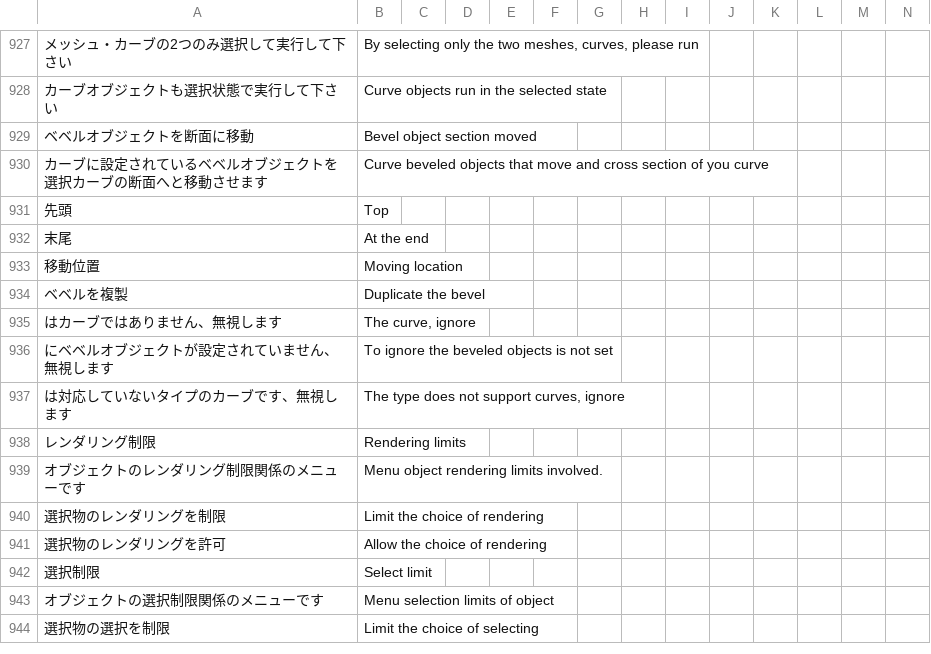
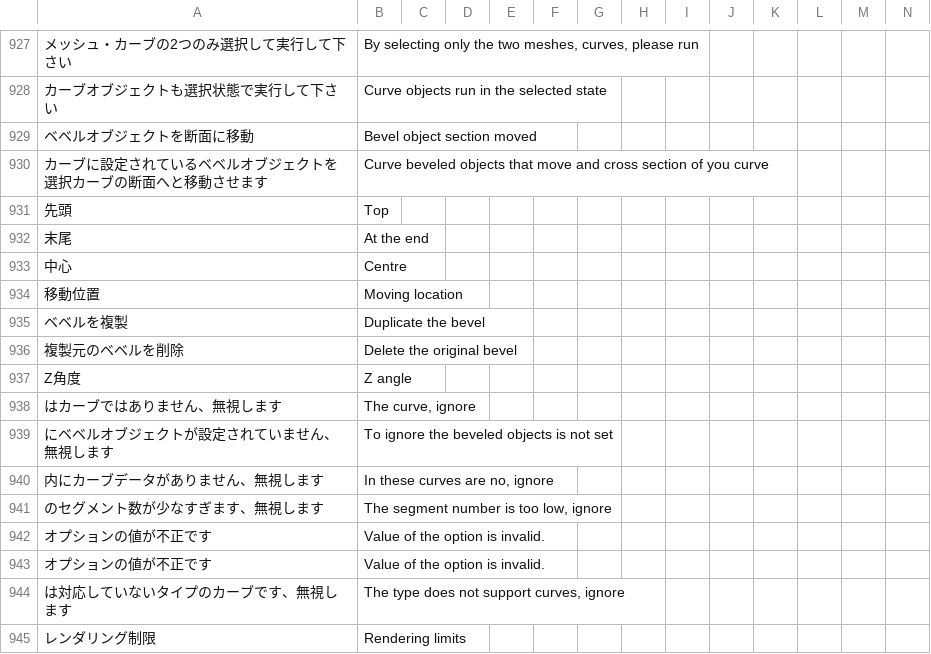
Before and after one commit to PyrokinesisStudio/Blender-Scramble-Addon, a CSV file: Scramble Addon/TranslationDictionary.csv, drawn as a sheet; only a part is shown, gaps mark what is left out; the shorter side is filled out with more unchanged rows; the diff names each change by its address in the sheet, - before the commit and + after, or states it on an @@ line.

```diff
--- a/Scramble Addon/TranslationDictionary.csv
+++ b/Scramble Addon/TranslationDictionary.csv
+row 933: 中心 | Centre
+row 936: 複製元のベベルを削除 | Delete the original bevel
+row 937: Z角度 | Z angle
+row 940: 内にカーブデータがありません、無視します | In these curves are no, ignore
+row 941: のセグメント数が少なすぎます、無視します | The segment number is too low, ignore
+row 942: オプションの値が不正です | Value of the option is invalid.
+row 943: オプションの値が不正です | Value of the option is invalid.
```
Also changed, not shown: 1 other file.
